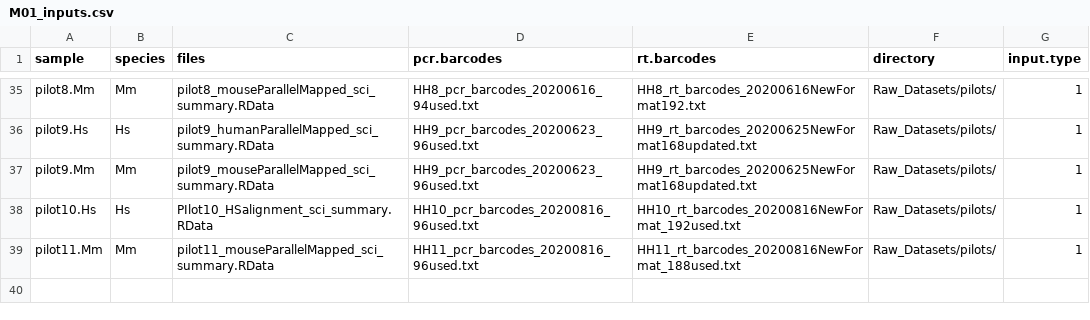
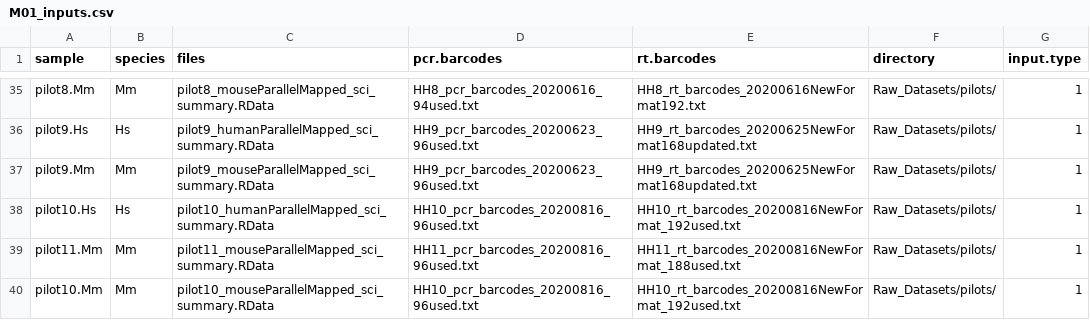
Before and after one commit to NMikolajewicz/scPipeline, a CSV file: M01_inputs.csv, drawn as a sheet; only a part is shown, gaps mark what is left out.

Commit message:
added pilot 10 info

```diff
--- a/M01_inputs.csv
+++ b/M01_inputs.csv
@@ -37,3 +37,4 @@ pilot9.Hs,Hs,pilot9_humanParallelMapped_sci_summary.RData,HH9_pcr_barcodes_20200
 pilot9.Mm,Mm,pilot9_mouseParallelMapped_sci_summary.RData,HH9_pcr_barcodes_20200623_96used.txt,HH9_rt_barcodes_20200625NewFormat168updated.txt,Raw_Datasets/pilots/,1
-pilot10.Hs,Hs,PIlot10_HSalignment_sci_summary.RData,HH10_pcr_barcodes_20200816_96used.txt,HH10_rt_barcodes_20200816NewFormat_192used.txt,Raw_Datasets/pilots/,1
+pilot10.Hs,Hs,pilot10_humanParallelMapped_sci_summary.RData,HH10_pcr_barcodes_20200816_96used.txt,HH10_rt_barcodes_20200816NewFormat_192used.txt,Raw_Datasets/pilots/,1
 pilot11.Mm,Mm,pilot11_mouseParallelMapped_sci_summary.RData,HH11_pcr_barcodes_20200816_96used.txt,HH11_rt_barcodes_20200816NewFormat_188used.txt,Raw_Datasets/pilots/,1
+pilot10.Mm,Mm,pilot10_mouseParallelMapped_sci_summary.RData,HH10_pcr_barcodes_20200816_96used.txt,HH10_rt_barcodes_20200816NewFormat_192used.txt,Raw_Datasets/pilots/,1
```
Also changed, not shown: M01_subsets.csv.
